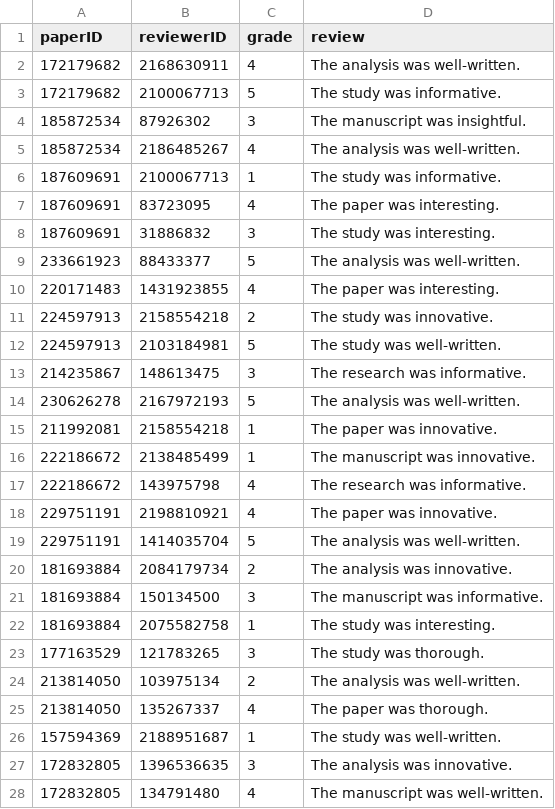
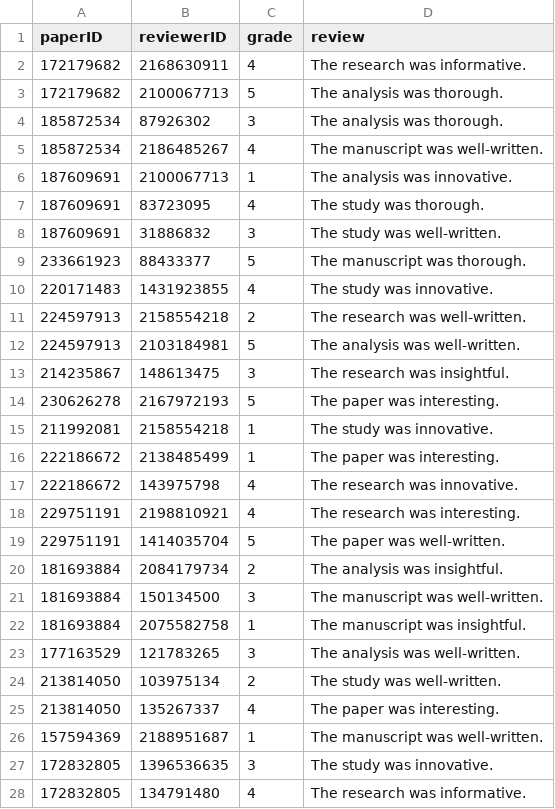
Before and after one commit to DanielCantabella/SDM-Lab1-PropertyGraphs, a CSV file: sample_csv/reviewed-by.csv, drawn as a sheet; only a part is shown; the diff covers the shown part only.

```diff
--- a/sample_csv/reviewed-by.csv
+++ b/sample_csv/reviewed-by.csv
@@ -1,28 +1,28 @@
 paperID,reviewerID,grade,review
-172179682,2168630911,4,The analysis was well-written.
-172179682,2100067713,5,The study was informative.
-185872534,87926302,3,The manuscript was insightful.
-185872534,2186485267,4,The analysis was well-written.
-187609691,2100067713,1,The study was informative.
-187609691,83723095,4,The paper was interesting.
-187609691,31886832,3,The study was interesting.
-233661923,88433377,5,The analysis was well-written.
-220171483,1431923855,4,The paper was interesting.
-224597913,2158554218,2,The study was innovative.
-224597913,2103184981,5,The study was well-written.
-214235867,148613475,3,The research was informative.
-230626278,2167972193,5,The analysis was well-written.
-211992081,2158554218,1,The paper was innovative.
-222186672,2138485499,1,The manuscript was innovative.
-222186672,143975798,4,The research was informative.
-229751191,2198810921,4,The paper was innovative.
-229751191,1414035704,5,The analysis was well-written.
-181693884,2084179734,2,The analysis was innovative.
-181693884,150134500,3,The manuscript was informative.
-181693884,2075582758,1,The study was interesting.
-177163529,121783265,3,The study was thorough.
-213814050,103975134,2,The analysis was well-written.
-213814050,135267337,4,The paper was thorough.
-157594369,2188951687,1,The study was well-written.
-172832805,1396536635,3,The analysis was innovative.
-172832805,134791480,4,The manuscript was well-written.
+172179682,2168630911,4,The research was informative.
+172179682,2100067713,5,The analysis was thorough.
+185872534,87926302,3,The analysis was thorough.
+185872534,2186485267,4,The manuscript was well-written.
+187609691,2100067713,1,The analysis was innovative.
+187609691,83723095,4,The study was thorough.
+187609691,31886832,3,The study was well-written.
+233661923,88433377,5,The manuscript was thorough.
+220171483,1431923855,4,The study was innovative.
+224597913,2158554218,2,The research was well-written.
+224597913,2103184981,5,The analysis was well-written.
+214235867,148613475,3,The research was insightful.
+230626278,2167972193,5,The paper was interesting.
+211992081,2158554218,1,The study was innovative.
+222186672,2138485499,1,The paper was interesting.
+222186672,143975798,4,The research was innovative.
+229751191,2198810921,4,The research was interesting.
+229751191,1414035704,5,The paper was well-written.
+181693884,2084179734,2,The analysis was insightful.
+181693884,150134500,3,The manuscript was well-written.
+181693884,2075582758,1,The manuscript was insightful.
+177163529,121783265,3,The analysis was well-written.
+213814050,103975134,2,The study was well-written.
+213814050,135267337,4,The paper was interesting.
+157594369,2188951687,1,The manuscript was well-written.
+172832805,1396536635,3,The study was innovative.
+172832805,134791480,4,The research was informative.
```
Also changed, not shown: 161 edited cells elsewhere in this file, sample_csv/affiliated-to.csv, sample_csv/belongs-to.csv, 22 other files.
